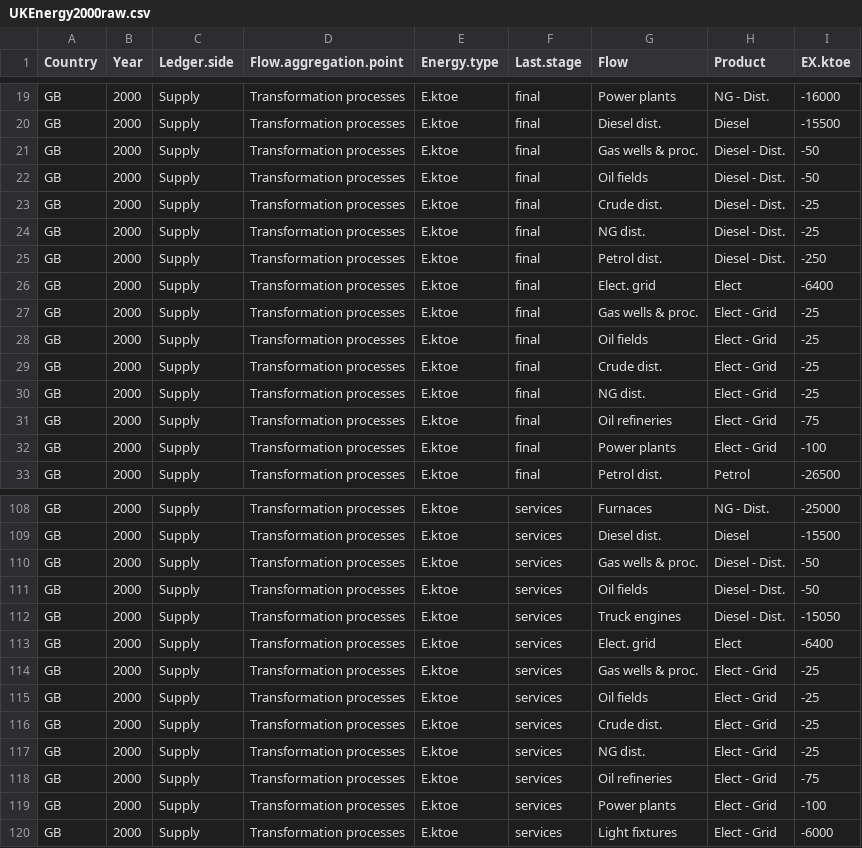
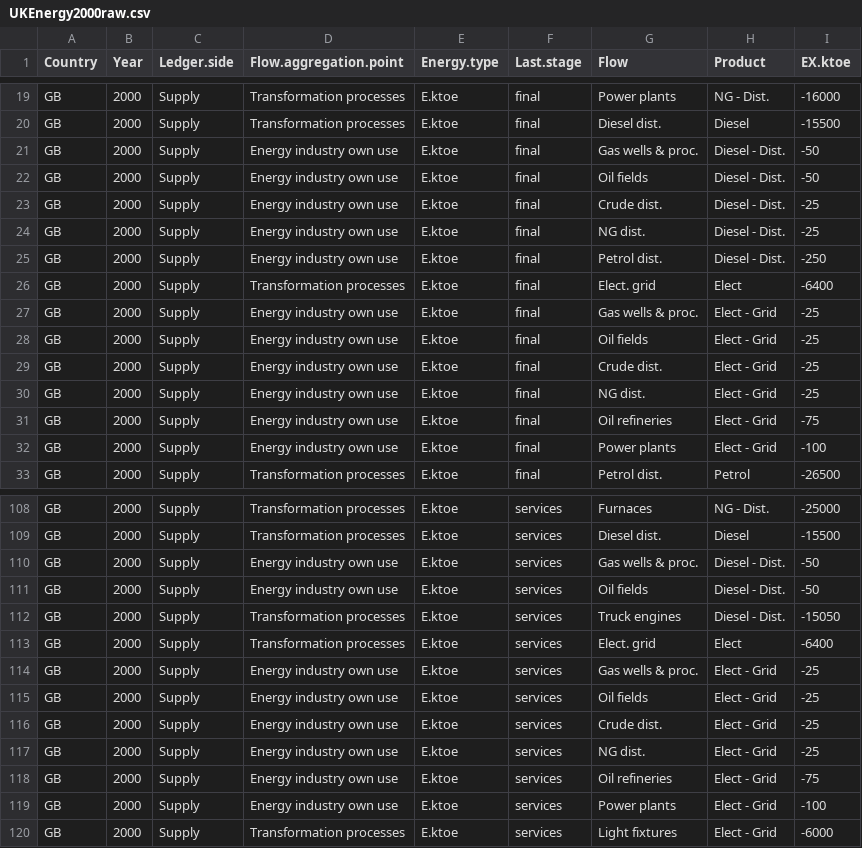
Before and after one commit to MatthewHeun/Recca, a CSV file: inst/extdata/UKEnergy2000raw/UKEnergy2000raw.csv, drawn as a sheet; only a part is shown, gaps mark what is left out; the diff covers the shown part only.

```diff
--- a/inst/extdata/UKEnergy2000raw/UKEnergy2000raw.csv
+++ b/inst/extdata/UKEnergy2000raw/UKEnergy2000raw.csv
@@ -20,14 +20,14 @@ GB,2000,Supply,Transformation processes,E.ktoe,final,Power plants,NG - Dist.,-16
 GB,2000,Supply,Transformation processes,E.ktoe,final,Diesel dist.,Diesel,-15500
-GB,2000,Supply,Transformation processes,E.ktoe,final,Gas wells & proc.,Diesel - Dist.,-50
-GB,2000,Supply,Transformation processes,E.ktoe,final,Oil fields,Diesel - Dist.,-50
-GB,2000,Supply,Transformation processes,E.ktoe,final,Crude dist.,Diesel - Dist.,-25
-GB,2000,Supply,Transformation processes,E.ktoe,final,NG dist.,Diesel - Dist.,-25
-GB,2000,Supply,Transformation processes,E.ktoe,final,Petrol dist.,Diesel - Dist.,-250
+GB,2000,Supply,Energy industry own use,E.ktoe,final,Gas wells & proc.,Diesel - Dist.,-50
+GB,2000,Supply,Energy industry own use,E.ktoe,final,Oil fields,Diesel - Dist.,-50
+GB,2000,Supply,Energy industry own use,E.ktoe,final,Crude dist.,Diesel - Dist.,-25
+GB,2000,Supply,Energy industry own use,E.ktoe,final,NG dist.,Diesel - Dist.,-25
+GB,2000,Supply,Energy industry own use,E.ktoe,final,Petrol dist.,Diesel - Dist.,-250
 GB,2000,Supply,Transformation processes,E.ktoe,final,Elect. grid,Elect,-6400
-GB,2000,Supply,Transformation processes,E.ktoe,final,Gas wells & proc.,Elect - Grid,-25
-GB,2000,Supply,Transformation processes,E.ktoe,final,Oil fields,Elect - Grid,-25
-GB,2000,Supply,Transformation processes,E.ktoe,final,Crude dist.,Elect - Grid,-25
-GB,2000,Supply,Transformation processes,E.ktoe,final,NG dist.,Elect - Grid,-25
-GB,2000,Supply,Transformation processes,E.ktoe,final,Oil refineries,Elect - Grid,-75
-GB,2000,Supply,Transformation processes,E.ktoe,final,Power plants,Elect - Grid,-100
+GB,2000,Supply,Energy industry own use,E.ktoe,final,Gas wells & proc.,Elect - Grid,-25
+GB,2000,Supply,Energy industry own use,E.ktoe,final,Oil fields,Elect - Grid,-25
+GB,2000,Supply,Energy industry own use,E.ktoe,final,Crude dist.,Elect - Grid,-25
+GB,2000,Supply,Energy industry own use,E.ktoe,final,NG dist.,Elect - Grid,-25
+GB,2000,Supply,Energy industry own use,E.ktoe,final,Oil refineries,Elect - Grid,-75
+GB,2000,Supply,Energy industry own use,E.ktoe,final,Power plants,Elect - Grid,-100
 GB,2000,Supply,Transformation processes,E.ktoe,final,Petrol dist.,Petrol,-26500
@@ -109,12 +109,12 @@ GB,2000,Supply,Transformation processes,E.ktoe,services,Furnaces ,NG - Dist.,-25
 GB,2000,Supply,Transformation processes,E.ktoe,services,Diesel dist.,Diesel,-15500
-GB,2000,Supply,Transformation processes,E.ktoe,services,Gas wells & proc.,Diesel - Dist.,-50
-GB,2000,Supply,Transformation processes,E.ktoe,services,Oil fields,Diesel - Dist.,-50
+GB,2000,Supply,Energy industry own use,E.ktoe,services,Gas wells & proc.,Diesel - Dist.,-50
+GB,2000,Supply,Energy industry own use,E.ktoe,services,Oil fields,Diesel - Dist.,-50
 GB,2000,Supply,Transformation processes,E.ktoe,services,Truck engines ,Diesel - Dist.,-15050
 GB,2000,Supply,Transformation processes,E.ktoe,services,Elect. grid,Elect,-6400
-GB,2000,Supply,Transformation processes,E.ktoe,services,Gas wells & proc.,Elect - Grid,-25
-GB,2000,Supply,Transformation processes,E.ktoe,services,Oil fields,Elect - Grid,-25
-GB,2000,Supply,Transformation processes,E.ktoe,services,Crude dist.,Elect - Grid,-25
-GB,2000,Supply,Transformation processes,E.ktoe,services,NG dist.,Elect - Grid,-25
-GB,2000,Supply,Transformation processes,E.ktoe,services,Oil refineries,Elect - Grid,-75
-GB,2000,Supply,Transformation processes,E.ktoe,services,Power plants,Elect - Grid,-100
+GB,2000,Supply,Energy industry own use,E.ktoe,services,Gas wells & proc.,Elect - Grid,-25
+GB,2000,Supply,Energy industry own use,E.ktoe,services,Oil fields,Elect - Grid,-25
+GB,2000,Supply,Energy industry own use,E.ktoe,services,Crude dist.,Elect - Grid,-25
+GB,2000,Supply,Energy industry own use,E.ktoe,services,NG dist.,Elect - Grid,-25
+GB,2000,Supply,Energy industry own use,E.ktoe,services,Oil refineries,Elect - Grid,-75
+GB,2000,Supply,Energy industry own use,E.ktoe,services,Power plants,Elect - Grid,-100
 GB,2000,Supply,Transformation processes,E.ktoe,services,Light fixtures ,Elect - Grid,-6000
```
Also changed, not shown: 35 edited cells elsewhere in this file, 3 other files.
